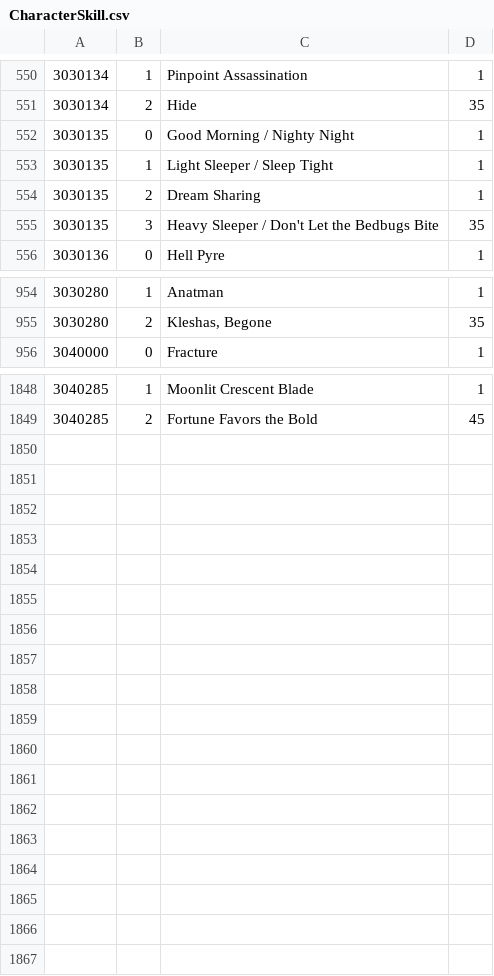
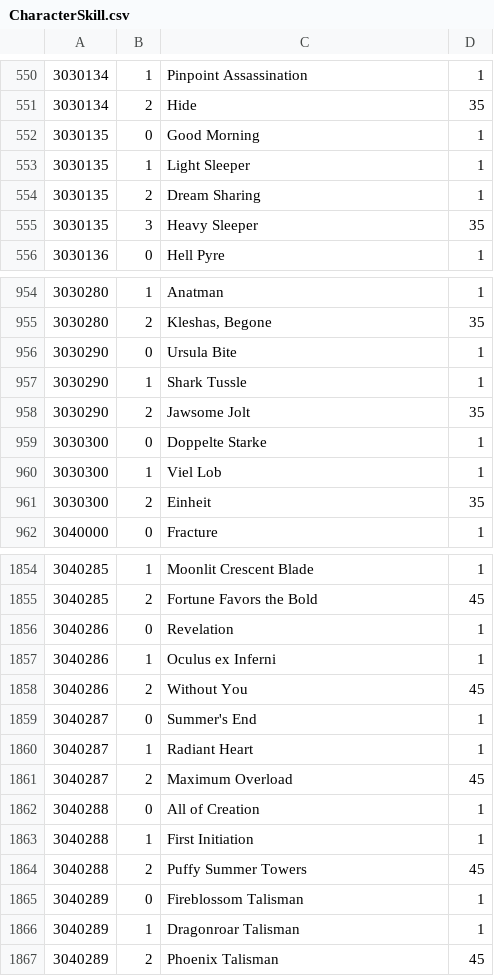
Before and after one commit to Minimalist3/GranblueParty, a CSV file: WikiParser/db/CharacterSkill.csv, drawn as a sheet; only a part is shown, gaps mark what is left out; the diff covers the shown part only.

```diff
--- a/WikiParser/db/CharacterSkill.csv
+++ b/WikiParser/db/CharacterSkill.csv
@@ -551,6 +551,6 @@
 3030134	2	Hide	35
-3030135	0	Good Morning / Nighty Night	1
-3030135	1	Light Sleeper / Sleep Tight	1
+3030135	0	Good Morning	1
+3030135	1	Light Sleeper	1
 3030135	2	Dream Sharing	1
-3030135	3	Heavy Sleeper / Don't Let the Bedbugs Bite	35
+3030135	3	Heavy Sleeper	35
 3030136	0	Hell Pyre	1
@@ -955,2 +955,8 @@
 3030280	2	Kleshas, Begone	35
+3030290	0	Ursula Bite	1
+3030290	1	Shark Tussle	1
+3030290	2	Jawsome Jolt	35
+3030300	0	Doppelte Starke	1
+3030300	1	Viel Lob	1
+3030300	2	Einheit	35
 3040000	0	Fracture	1
@@ -1849 +1855,13 @@
 3040285	2	Fortune Favors the Bold	45
+3040286	0	Revelation	1
+3040286	1	Oculus ex Inferni	1
+3040286	2	Without You	45
+3040287	0	Summer's End	1
+3040287	1	Radiant Heart	1
+3040287	2	Maximum Overload	45
+3040288	0	All of Creation	1
+3040288	1	First Initiation	1
+3040288	2	Puffy Summer Towers	45
+3040289	0	Fireblossom Talisman	1
+3040289	1	Dragonroar Talisman	1
+3040289	2	Phoenix Talisman	45
```
Also changed, not shown: 3 edited cells elsewhere in this file, WikiParser/db/Character.csv, WikiParser/db/Summon.csv, 23 other files.
